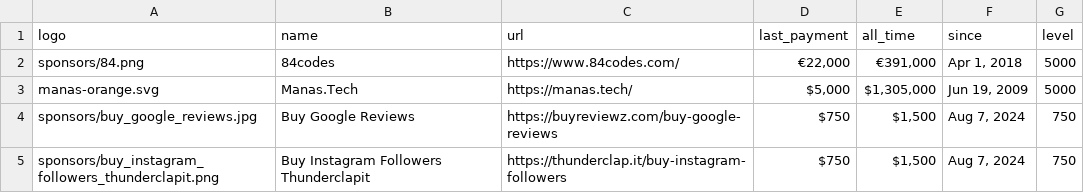
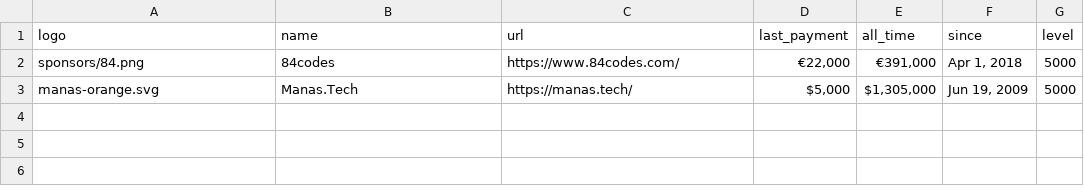
Before and after one commit to crystal-lang/crystal-website, a CSV file: _data/sponsor_logos_l.csv, drawn as a sheet.

```diff
--- a/_data/sponsor_logos_l.csv
+++ b/_data/sponsor_logos_l.csv
@@ -3,3 +3 @@ sponsors/84.png,84codes,https://www.84codes.com/,"€22,000","€391,000","Apr 1
 manas-orange.svg,Manas.Tech,https://manas.tech/,"$5,000","$1,305,000","Jun 19, 2009",5000
-sponsors/buy_google_reviews.jpg,Buy Google Reviews,https://buyreviewz.com/buy-google-reviews,$750,"$1,500","Aug 7, 2024",750
-sponsors/buy_instagram_followers_thunderclapit.png,Buy Instagram Followers Thunderclapit,https://thunderclap.it/buy-instagram-followers,$750,"$1,500","Aug 7, 2024",750
```
Also changed, not shown: 2 other files.
